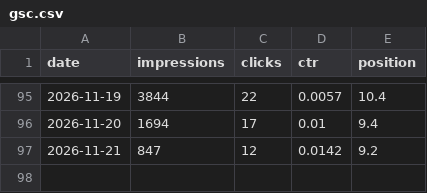
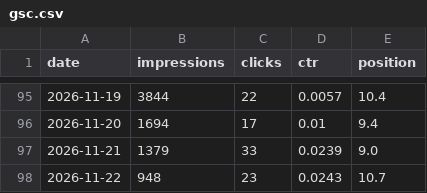
Before and after one commit to 610chris/610-sixten, a CSV file: journal_auto/analytics/data/daily/gsc.csv, drawn as a sheet; only a part is shown, gaps mark what is left out.

```diff
--- a/journal_auto/analytics/data/daily/gsc.csv
+++ b/journal_auto/analytics/data/daily/gsc.csv
@@ -96,2 +96,3 @@ date,impressions,clicks,ctr,position
 2026-11-20,1694,17,0.01,9.4
-2026-11-21,847,12,0.0142,9.2
+2026-11-21,1379,33,0.0239,9.0
+2026-11-22,948,23,0.0243,10.7
```
Also changed, not shown: journal_auto/analytics/data/daily/ga4_articles_28d.csv, journal_auto/analytics/data/daily/ga4_channels_daily.csv, 13 other files.
